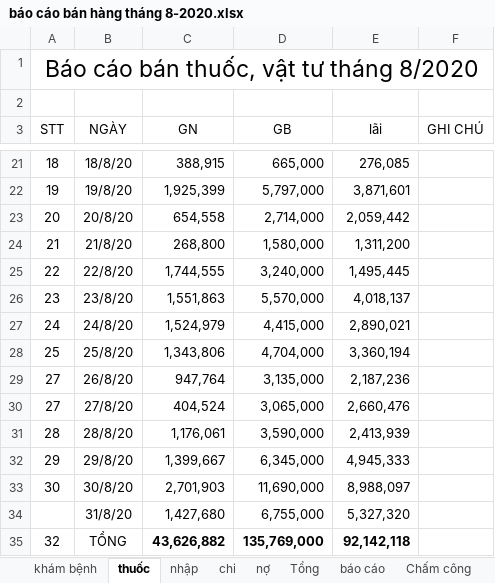
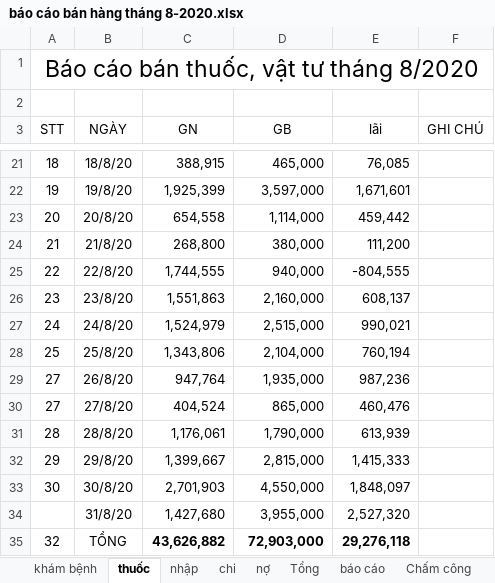
Before and after one commit to minhvl/phongkham, an Excel workbook: Báo cáo/tháng 8 - 2020/báo cáo bán hàng tháng 8-2020.xlsx, sheet thuốc, drawn as a sheet; only a part is shown, gaps mark what is left out; values as stored, in another font and other column widths than the file's, no borders; the diff covers the shown part only; the diff names each change by its address in the sheet, - before the commit and + after, or states it on an @@ line.

```diff
--- a/Báo cáo/tháng 8 - 2020/báo cáo bán hàng tháng 8-2020.xlsx (sheet thuốc)
+++ b/Báo cáo/tháng 8 - 2020/báo cáo bán hàng tháng 8-2020.xlsx (sheet thuốc)
-D21 (GB): 665,000
+D21 (GB): 465,000
-E21 (lãi): 276,085
+E21 (lãi): 76,085
-D22 (GB): 5,797,000
+D22 (GB): 3,597,000
-E22 (lãi): 3,871,601
+E22 (lãi): 1,671,601
-D23 (GB): 2,714,000
+D23 (GB): 1,114,000
-E23 (lãi): 2,059,442
+E23 (lãi): 459,442
-D24 (GB): 1,580,000
+D24 (GB): 380,000
-E24 (lãi): 1,311,200
+E24 (lãi): 111,200
-D25 (GB): 3,240,000
+D25 (GB): 940,000
-E25 (lãi): 1,495,445
+E25 (lãi): -804,555
-D26 (GB): 5,570,000
+D26 (GB): 2,160,000
-E26 (lãi): 4,018,137
+E26 (lãi): 608,137
-D27 (GB): 4,415,000
+D27 (GB): 2,515,000
-E27 (lãi): 2,890,021
+E27 (lãi): 990,021
-D28 (GB): 4,704,000
+D28 (GB): 2,104,000
-E28 (lãi): 3,360,194
+E28 (lãi): 760,194
-D29 (GB): 3,135,000
+D29 (GB): 1,935,000
-E29 (lãi): 2,187,236
+E29 (lãi): 987,236
-D30 (GB): 3,065,000
+D30 (GB): 865,000
-E30 (lãi): 2,660,476
+E30 (lãi): 460,476
-D31 (GB): 3,590,000
+D31 (GB): 1,790,000
-E31 (lãi): 2,413,939
+E31 (lãi): 613,939
-D32 (GB): 6,345,000
+D32 (GB): 2,815,000
-E32 (lãi): 4,945,333
+E32 (lãi): 1,415,333
-D33 (GB): 11,690,000
+D33 (GB): 4,550,000
-E33 (lãi): 8,988,097
+E33 (lãi): 1,848,097
-D34 (GB): 6,755,000
+D34 (GB): 3,955,000
-E34 (lãi): 5,327,320
+E34 (lãi): 2,527,320
-D35 (GB): 135,769,000
+D35 (GB): 72,903,000
-E35 (lãi): 92,142,118
+E35 (lãi): 29,276,118
```
Also changed, not shown: 32 edited cells elsewhere in this sheet, sheet báo cáo, sheet Tổng.
